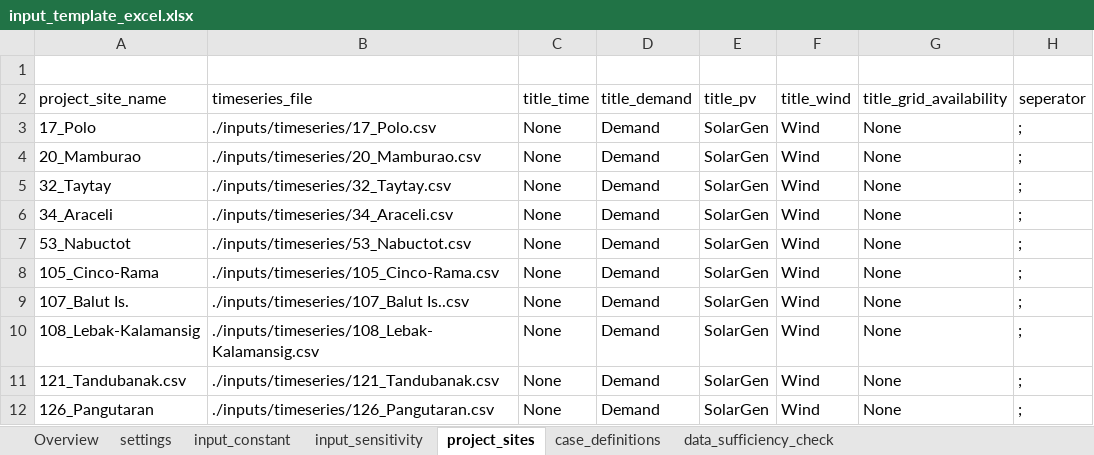
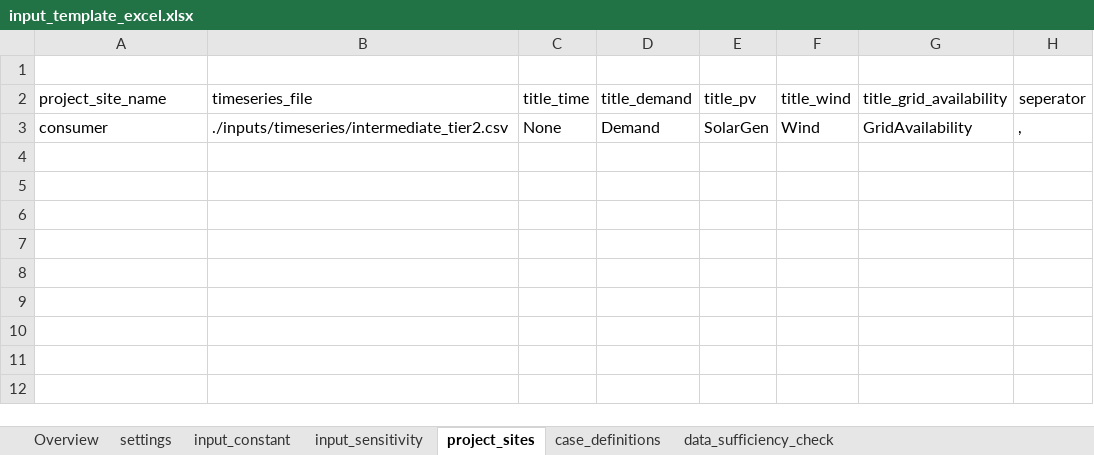
Before and after one commit to rl-institut/offgridders, an Excel workbook: inputs/input_template_excel.xlsx, sheet project_sites, drawn as a sheet; values as stored, in another font and other column widths than the file's, no borders; removed rows and columns are numbered as before the commit, all else as after; the diff names each change by its address in the sheet, - before the commit and + after, or states it on an @@ line.

Commit message:
input file for leicester

```diff
--- a/inputs/input_template_excel.xlsx (sheet project_sites)
+++ b/inputs/input_template_excel.xlsx (sheet project_sites)
-row 3: 17_Polo | ./inputs/timeseries/17_Polo.csv | None | Demand | SolarGen | Wind | None | ;
-A3 (project_site_name): 20_Mamburao
+A3 (project_site_name): consumer
-B3 (timeseries_file): ./inputs/timeseries/20_Mamburao.csv
+B3 (timeseries_file): ./inputs/timeseries/intermediate_tier2.csv
-G3 (title_grid_availability): None
+G3 (title_grid_availability): GridAvailability
-H3 (seperator): ;
+H3 (seperator): ,
-row 5: 32_Taytay | ./inputs/timeseries/32_Taytay.csv | None | Demand | SolarGen | Wind | None | ;
-row 6: 34_Araceli | ./inputs/timeseries/34_Araceli.csv | None | Demand | SolarGen | Wind | None | ;
-row 7: 53_Nabuctot | ./inputs/timeseries/53_Nabuctot.csv | None | Demand | SolarGen | Wind | None | ;
-row 8: 105_Cinco-Rama | ./inputs/timeseries/105_Cinco-Rama.csv | None | Demand | SolarGen | Wind | None | ;
-row 9: 107_Balut Is. | ./inputs/timeseries/107_Balut Is..csv | None | Demand | SolarGen | Wind | None | ;
-row 10: 108_Lebak-Kalamansig | ./inputs/timeseries/108_Lebak-Kalamansig.csv | None | Demand | SolarGen | Wind | None | ;
-row 11: 121_Tandubanak.csv | ./inputs/timeseries/121_Tandubanak.csv | None | Demand | SolarGen | Wind | None | ;
-row 12: 126_Pangutaran | ./inputs/timeseries/126_Pangutaran.csv | None | Demand | SolarGen | Wind | None | ;
```
Also changed, not shown: sheet case_definitions, sheet input_constant, sheet input_sensitivity.
